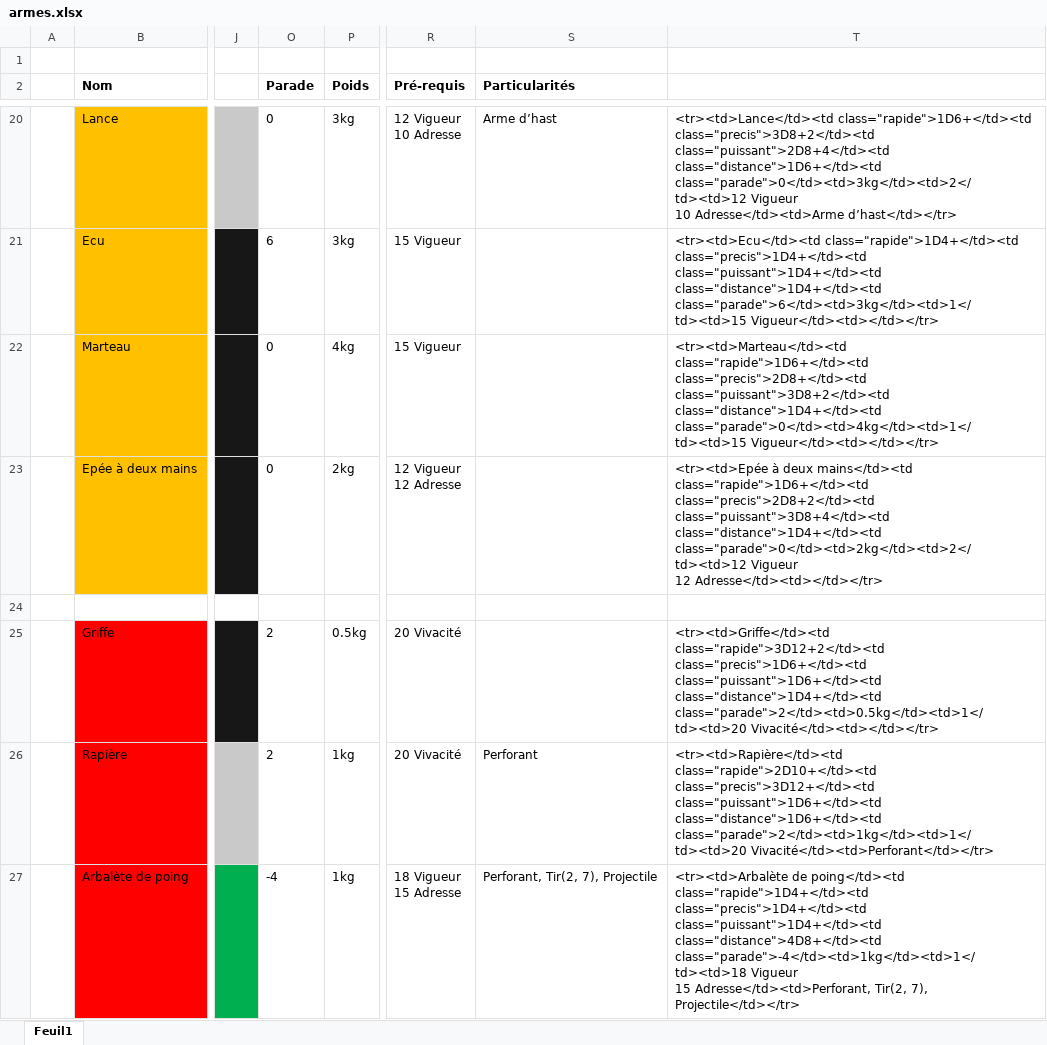
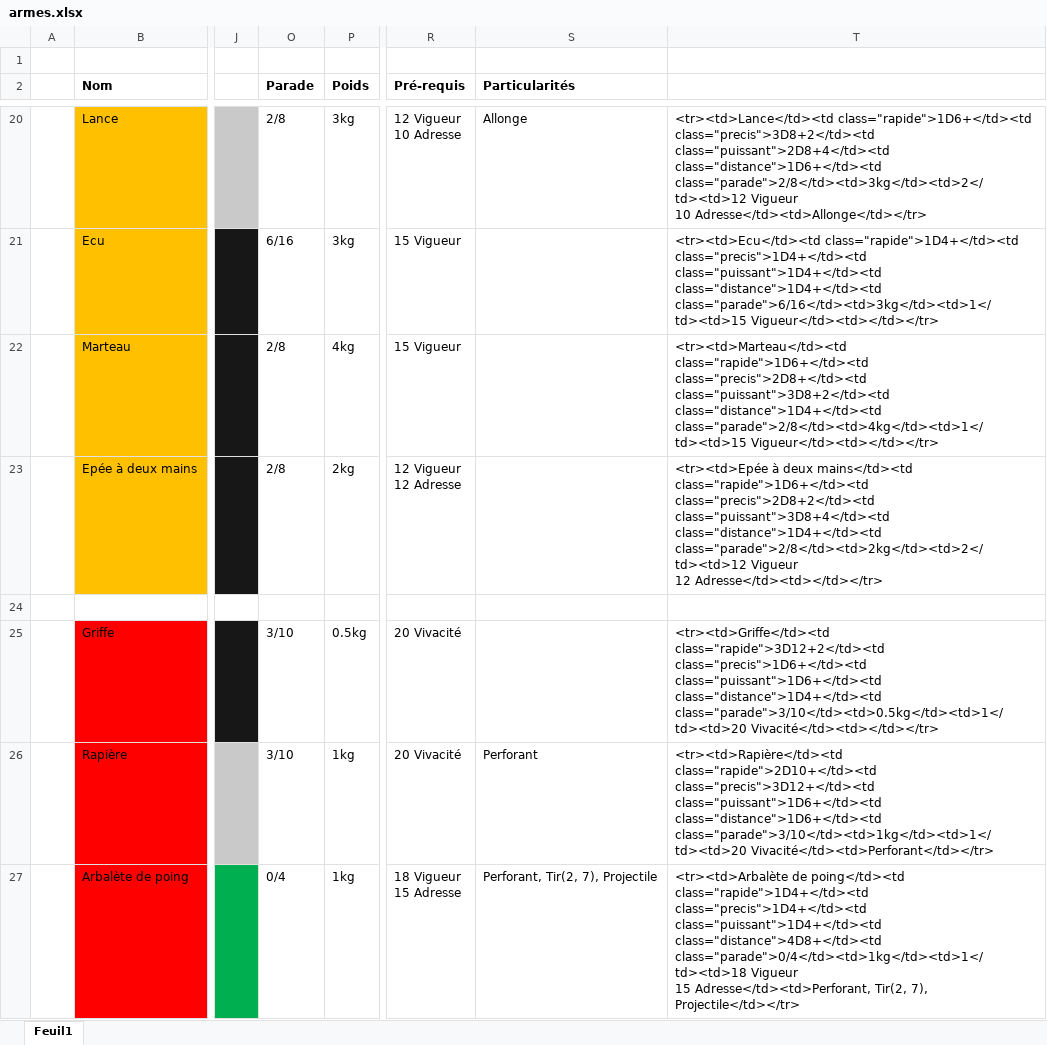
Before and after one commit to kKadoc/faements, an Excel workbook: outils/armes.xlsx, sheet Feuil1, drawn as a sheet; only a part is shown, gaps mark what is left out; values as stored, in another font and other column widths than the file's, no borders; ↵ is a line break in a cell; the diff covers the shown part only; the diff names each change by its address in the sheet, - before the commit and + after, or states it on an @@ line.

```diff
--- a/outils/armes.xlsx (sheet Feuil1)
+++ b/outils/armes.xlsx (sheet Feuil1)
-O20 (Parade): 0
+O20 (Parade): 2/8
-S20 (Particularités): Arme d’hast
+S20 (Particularités): Allonge
-T20: …class="puissant">2D8+4</td><td class="distance">1D6+</td><td class="parade">0</td><td>3kg</td><td>2</td><td>12 Vigueur ↵ 10 Adresse</td><td>Arme d’hast</td></tr>
+T20: …class="puissant">2D8+4</td><td class="distance">1D6+</td><td class="parade">2/8</td><td>3kg</td><td>2</td><td>12 Vigueur ↵ 10 Adresse</td><td>Allonge</td></tr>
-O21 (Parade): 6
+O21 (Parade): 6/16
-T21: …class="puissant">1D4+</td><td class="distance">1D4+</td><td class="parade">6</td><td>3kg</td><td>1</td><td>15 Vigueur</td><td></td></tr>
+T21: …class="puissant">1D4+</td><td class="distance">1D4+</td><td class="parade">6/16</td><td>3kg</td><td>1</td><td>15 Vigueur</td><td></td></tr>
-O22:O23 (Parade): 0
+O22:O23 (Parade): 2/8
-T22: …class="puissant">3D8+2</td><td class="distance">1D4+</td><td class="parade">0</td><td>4kg</td><td>1</td><td>15 Vigueur</td><td></td></tr>
+T22: …class="puissant">3D8+2</td><td class="distance">1D4+</td><td class="parade">2/8</td><td>4kg</td><td>1</td><td>15 Vigueur</td><td></td></tr>
-T23: …class="puissant">3D8+4</td><td class="distance">1D4+</td><td class="parade">0</td><td>2kg</td><td>2</td><td>12 Vigueur ↵ 12…
+T23: …class="puissant">3D8+4</td><td class="distance">1D4+</td><td class="parade">2/8</td><td>2kg</td><td>2</td><td>12 Vigueur ↵ 12…
-O25:O26 (Parade): 2
+O25:O26 (Parade): 3/10
-T25: …class="puissant">1D6+</td><td class="distance">1D4+</td><td class="parade">2</td><td>0.5kg</td><td>1</td><td>20 Vivacité</td><td></td></tr>
+T25: …class="puissant">1D6+</td><td class="distance">1D4+</td><td class="parade">3/10</td><td>0.5kg</td><td>1</td><td>20 Vivacité</td><td></td></tr>
-T26: …class="puissant">1D6+</td><td class="distance">1D6+</td><td class="parade">2</td><td>1kg</td><td>1</td><td>20 Vivacité</td><td>Perforant</td></tr>
+T26: …class="puissant">1D6+</td><td class="distance">1D6+</td><td class="parade">3/10</td><td>1kg</td><td>1</td><td>20 Vivacité</td><td>Perforant</td></tr>
-O27 (Parade): -4
+O27 (Parade): 0/4
-T27: …class="puissant">1D4+</td><td class="distance">4D8+</td><td class="parade">-4</td><td>1kg</td><td>1</td><td>18 Vigueur ↵ 15…
+T27: …class="puissant">1D4+</td><td class="distance">4D8+</td><td class="parade">0/4</td><td>1kg</td><td>1</td><td>18 Vigueur ↵ 15…
```
Also changed, not shown: 51 edited cells elsewhere in this sheet, outils/competences.xlsx, 5 other files.
